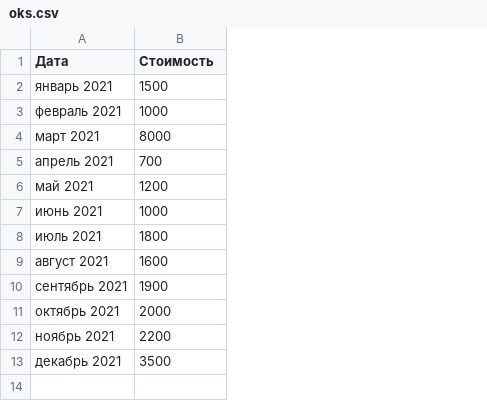
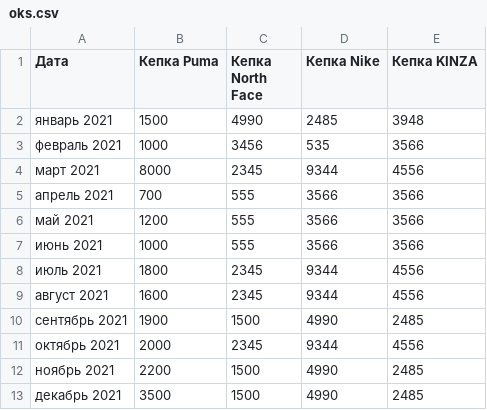
Before and after one commit to ibdch/lab2, a CSV file: Код/oks.csv, drawn as a sheet; the diff names each change by its address in the sheet, - before the commit and + after, or states it on an @@ line.

```diff
--- a/Код/oks.csv
+++ b/Код/oks.csv
+column C (Кепка North Face), rows 2-13: 4990 | 3456 | 2345 | 555 | 555 | 555 | 2345 | 2345 | 1500 | 2345 | 1500 | 1500
+column D (Кепка Nike), rows 2-13: 2485 | 535 | 9344 | 3566 | 3566 | 3566 | 9344 | 9344 | 4990 | 9344 | 4990 | 4990
+column E (Кепка KINZA), rows 2-13: 3948 | 3566 | 4556 | 3566 | 3566 | 3566 | 4556 | 4556 | 2485 | 4556 | 2485 | 2485
-B1: Стоимость
+B1: Кепка Puma
```
Also changed, not shown: 3 other files.
